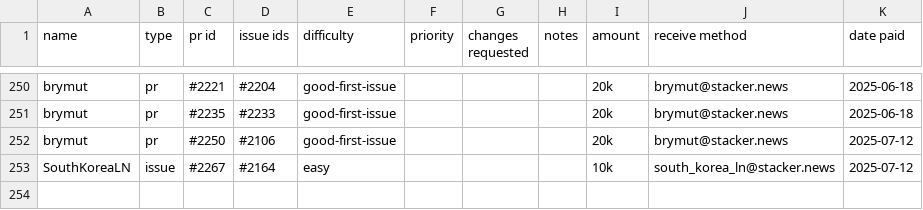
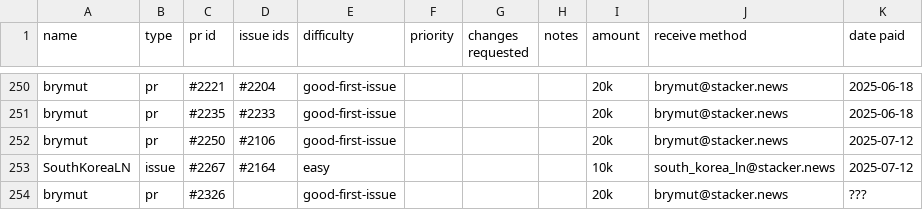
Before and after one commit to stashernews/stasher-news, a CSV file: awards.csv, drawn as a sheet; only a part is shown, gaps mark what is left out; the diff names each change by its address in the sheet, - before the commit and + after, or states it on an @@ line.

Commit message:
Extending awards.csv (#2328)

```diff
--- a/awards.csv
+++ b/awards.csv
+row 254: brymut | pr | #2326 |  | good-first-issue |  |  |  | 20k | brymut@stacker.news | ???
```
